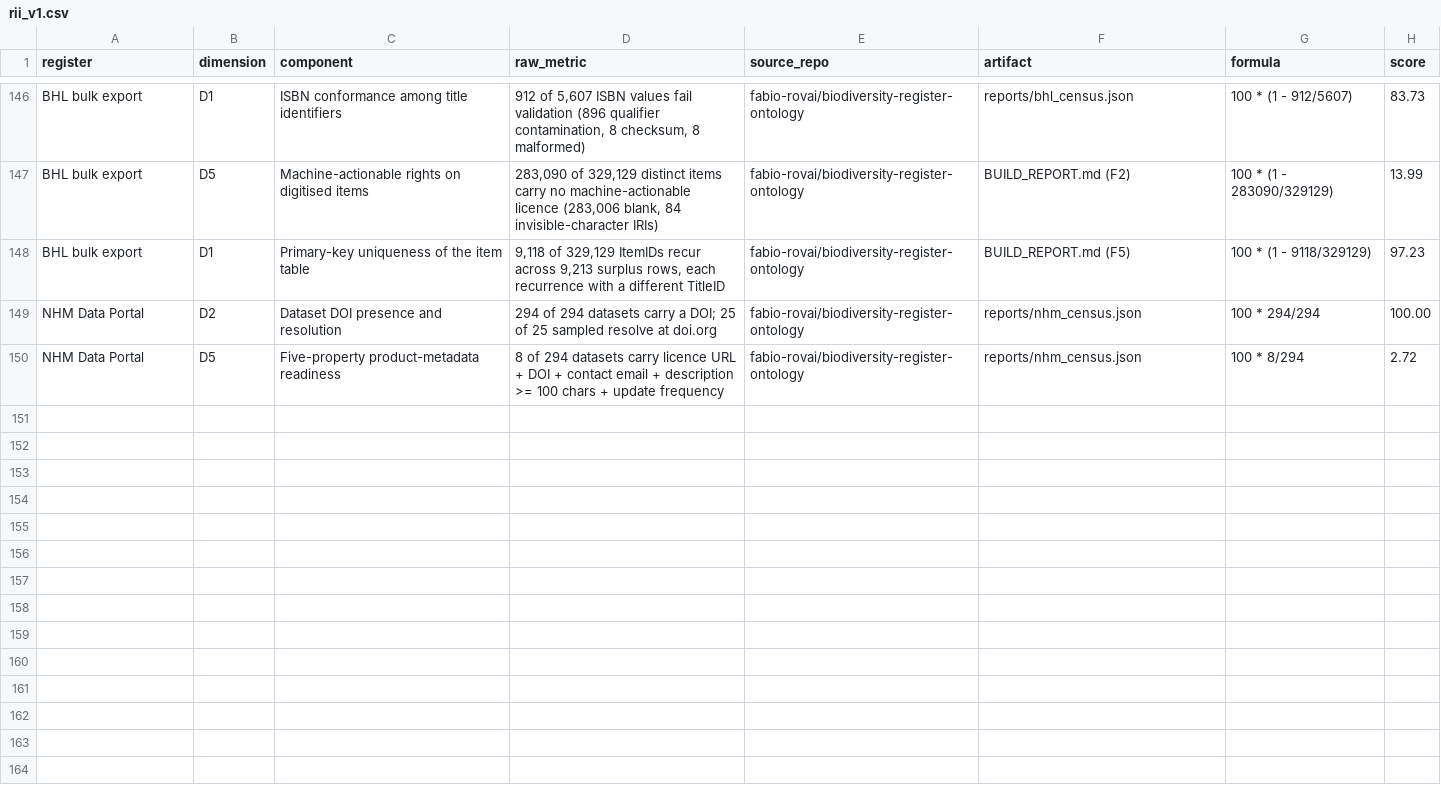
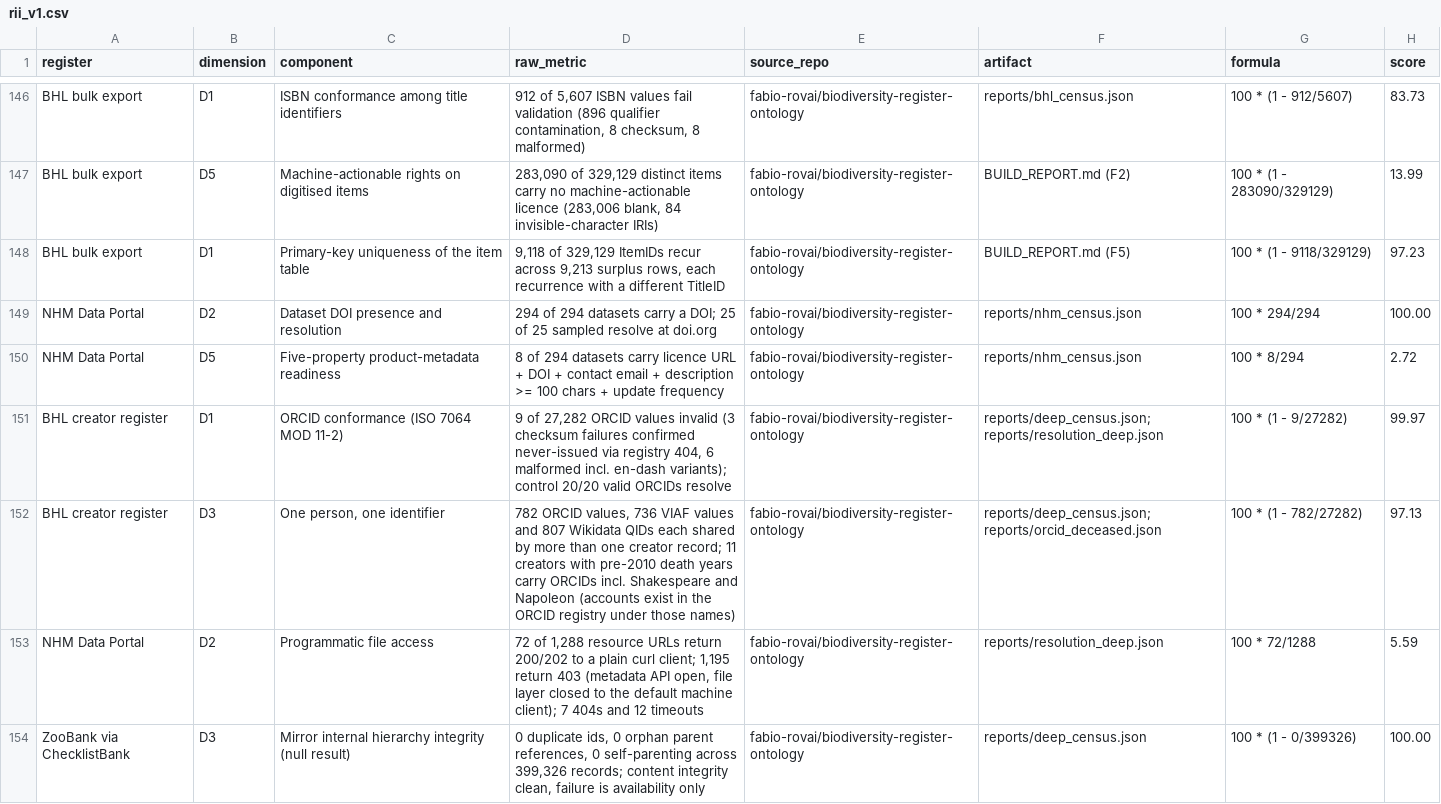
Before and after one commit to fabio-rovai/register-integrity-index, a CSV file: data/rii_v1.csv, drawn as a sheet; only a part is shown, gaps mark what is left out.

Commit message:
Add BDRO second-pass rows: person identifiers, NHM file access, ZooBank null result

```diff
--- a/data/rii_v1.csv
+++ b/data/rii_v1.csv
@@ -150 +150,5 @@ NHM Data Portal,D2,Dataset DOI presence and resolution,294 of 294 datasets carry
 NHM Data Portal,D5,Five-property product-metadata readiness,8 of 294 datasets carry licence URL + DOI + contact email + description >= 100 chars + update frequency,fabio-rovai/biodiversity-register-ontology,reports/nhm_census.json,100 * 8/294,2.72
+BHL creator register,D1,ORCID conformance (ISO 7064 MOD 11-2),"9 of 27,282 ORCID values invalid (3 checksum failures confirmed never-issued via registry 404, 6 malformed incl. en-dash variants); control 20/20 valid ORCIDs resolve",fabio-rovai/biodiversity-register-ontology,reports/deep_census.json; reports/resolution_deep.json,100 * (1 - 9/27282),99.97
+BHL creator register,D3,"One person, one identifier","782 ORCID values, 736 VIAF values and 807 Wikidata QIDs each shared by more than one creator record; 11 creators with pre-2010 death years carry ORCIDs incl. Shakespeare and Napoleon (accounts exist in the ORCID registry under those names)",fabio-rovai/biodiversity-register-ontology,reports/deep_census.json; reports/orcid_deceased.json,100 * (1 - 782/27282),97.13
+NHM Data Portal,D2,Programmatic file access,"72 of 1,288 resource URLs return 200/202 to a plain curl client; 1,195 return 403 (metadata API open, file layer closed to the default machine client); 7 404s and 12 timeouts",fabio-rovai/biodiversity-register-ontology,reports/resolution_deep.json,100 * 72/1288,5.59
+ZooBank via ChecklistBank,D3,Mirror internal hierarchy integrity (null result),"0 duplicate ids, 0 orphan parent references, 0 self-parenting across 399,326 records; content integrity clean, failure is availability only",fabio-rovai/biodiversity-register-ontology,reports/deep_census.json,100 * (1 - 0/399326),100.00
```
